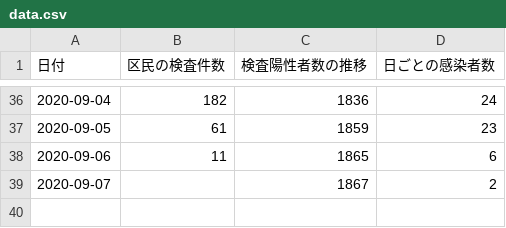
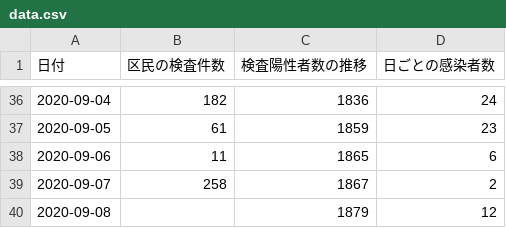
Before and after one commit to frogcat/covid19-setagaya, a CSV file: docs/data.csv, drawn as a sheet; only a part is shown, gaps mark what is left out.

Commit message:
Update data.html and data.csv

```diff
--- a/docs/data.csv
+++ b/docs/data.csv
@@ -38,2 +38,3 @@
 2020-09-06,11,1865,6
-2020-09-07,,1867,2
+2020-09-07,258,1867,2
+2020-09-08,,1879,12
```
Also changed, not shown: 1 other file.
